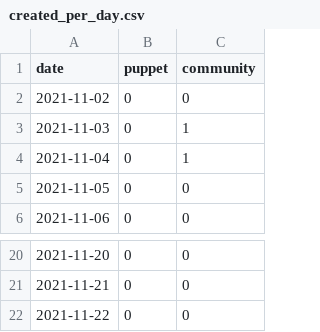
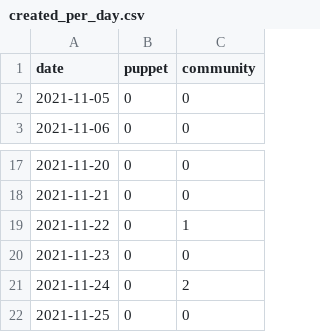
Before and after one commit to overlookinfra/community_management, a CSV file: created_per_day.csv, drawn as a sheet; only a part is shown, gaps mark what is left out.

```diff
--- a/created_per_day.csv
+++ b/created_per_day.csv
@@ -1,5 +1,2 @@
 date,puppet,community
-2021-11-02,0,0
-2021-11-03,0,1
-2021-11-04,0,1
 2021-11-05,0,0
@@ -21,2 +18,5 @@ date,puppet,community
 2021-11-21,0,0
-2021-11-22,0,0
+2021-11-22,0,1
+2021-11-23,0,0
+2021-11-24,0,2
+2021-11-25,0,0
```
Also changed, not shown: docs/created_per_day.csv, docs/pr_work_done.csv, 23 other files.
